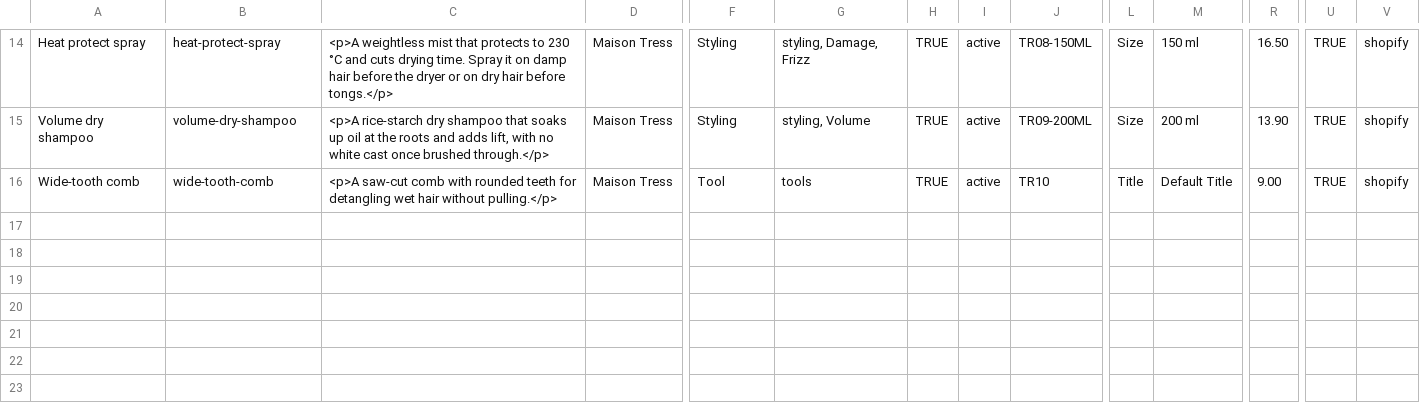
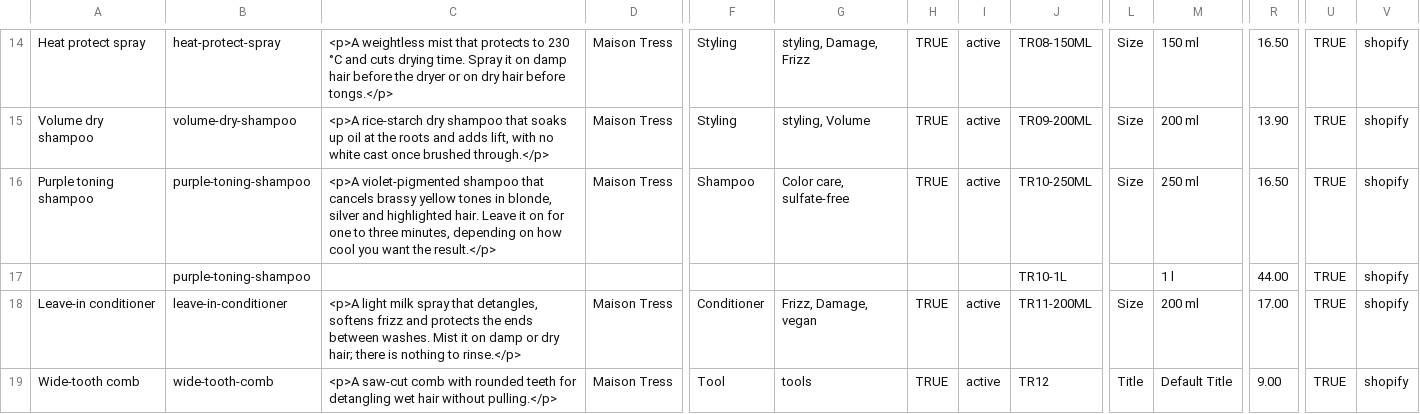
Before and after one commit to growwithgm/Weft, a CSV file: demo-content/tress/products.csv, drawn as a sheet; only a part is shown, gaps mark what is left out; addresses are those after the commit; rows hold the shown columns only; the diff names each change by its address in the sheet, - before the commit and + after, or states it on an @@ line.

```diff
--- a/demo-content/tress/products.csv
+++ b/demo-content/tress/products.csv
+row 16: Purple toning shampoo | purple-toning-shampoo | <p>A violet-pigmented shampoo that cancels brassy yellow tones in blonde, silver and highlighted hair. Leave it on for one to three minutes, depending on how cool you want the result.</p> | Maison Tress | Shampoo | Color care, sulfate-free | TRUE | active | TR10-250ML | Size | 250 ml | 16.50 | TRUE | shopify
+row 17:  | purple-toning-shampoo |  |  |  |  |  |  | TR10-1L |  | 1 l | 44.00 | TRUE | shopify
+row 18: Leave-in conditioner | leave-in-conditioner | <p>A light milk spray that detangles, softens frizz and protects the ends between washes. Mist it on damp or dry hair; there is nothing to rinse.</p> | Maison Tress | Conditioner | Frizz, Damage, vegan | TRUE | active | TR11-200ML | Size | 200 ml | 17.00 | TRUE | shopify
-J19: TR10
+J19: TR12
```
Also changed, not shown: demo-content/balm/products.csv, 24 other files.
